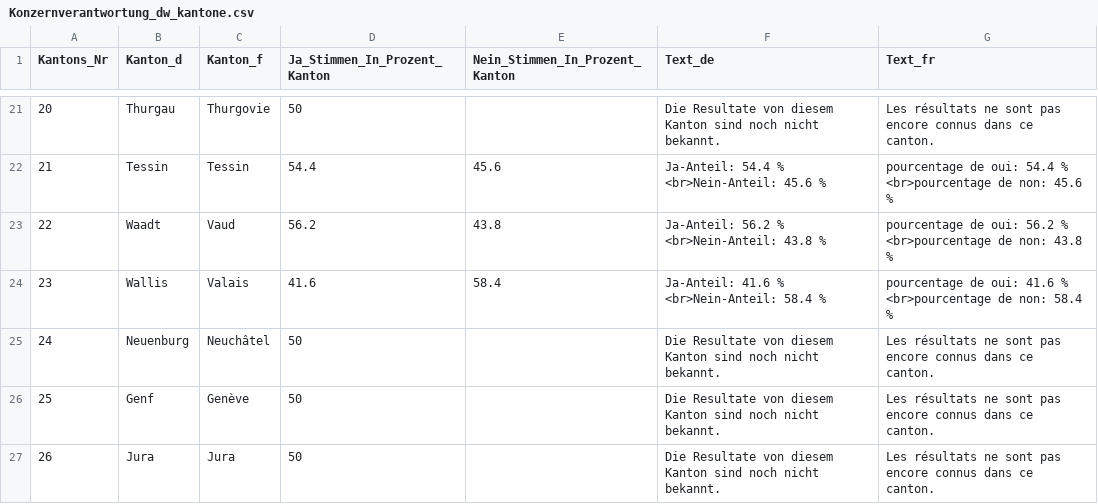
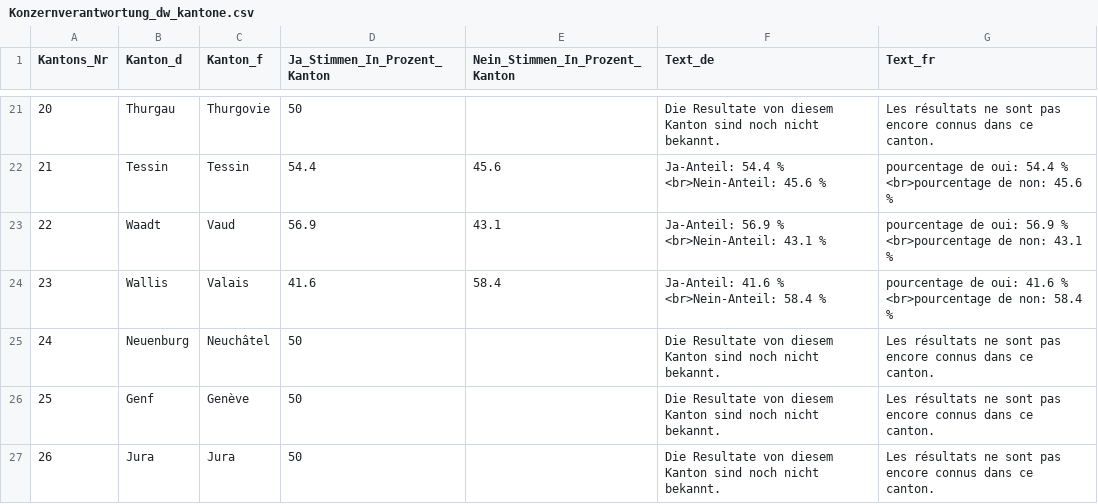
Before and after one commit to awp-finanznachrichten/lena_november2020, a CSV file: Output/Konzernverantwortung_dw_kantone.csv, drawn as a sheet; only a part is shown, gaps mark what is left out.

```diff
--- a/Output/Konzernverantwortung_dw_kantone.csv
+++ b/Output/Konzernverantwortung_dw_kantone.csv
@@ -22,3 +22,3 @@
 21,"Tessin","Tessin",54.4,45.6,"Ja-Anteil: 54.4 % <br>Nein-Anteil: 45.6 %","pourcentage de oui: 54.4 % <br>pourcentage de non: 45.6 %"
-22,"Waadt","Vaud",56.2,43.8,"Ja-Anteil: 56.2 % <br>Nein-Anteil: 43.8 %","pourcentage de oui: 56.2 % <br>pourcentage de non: 43.8 %"
+22,"Waadt","Vaud",56.9,43.1,"Ja-Anteil: 56.9 % <br>Nein-Anteil: 43.1 %","pourcentage de oui: 56.9 % <br>pourcentage de non: 43.1 %"
 23,"Wallis","Valais",41.6,58.4,"Ja-Anteil: 41.6 % <br>Nein-Anteil: 58.4 %","pourcentage de oui: 41.6 % <br>pourcentage de non: 58.4 %"
```
Also changed, not shown: Output/Konzernverantwortung_dw.csv, Output/Kriegsgeschaefte_dw_kantone.csv, 1 other file.
